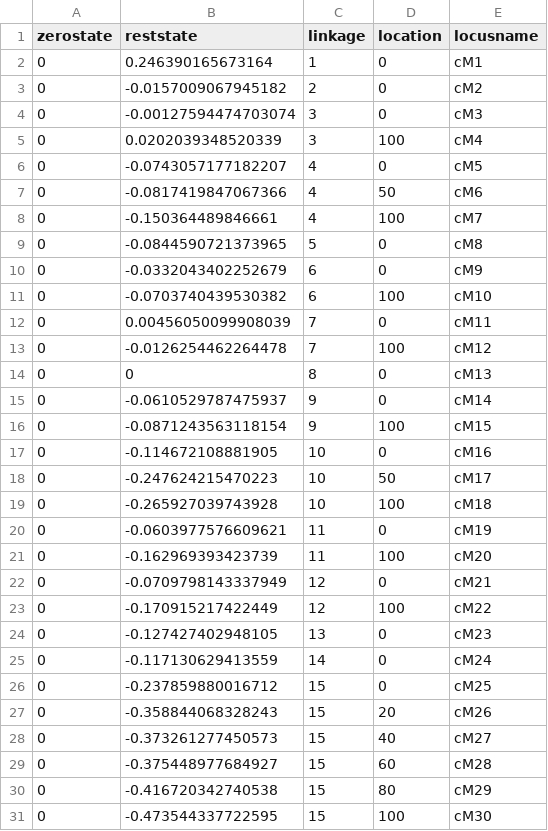
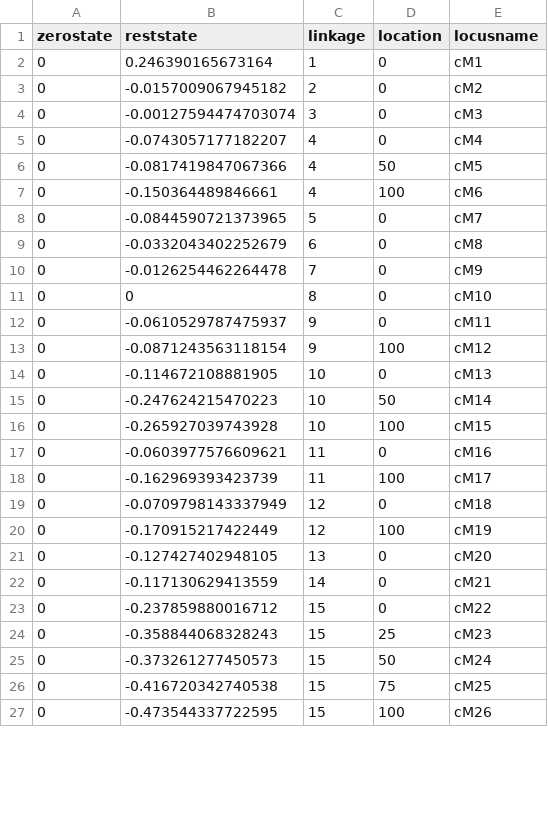
Before and after one commit to amob/whose-trait-is-it-anyway---sims, a CSV file: micrlociABO4f.csv, drawn as a sheet; only a part is shown; the diff covers the shown part only.

```diff
--- a/micrlociABO4f.csv
+++ b/micrlociABO4f.csv
@@ -4,28 +4,24 @@
 0,-0.00127594474703074,3,0,"cM3"
-0,0.0202039348520339,3,100,"cM4"
-0,-0.0743057177182207,4,0,"cM5"
-0,-0.0817419847067366,4,50,"cM6"
-0,-0.150364489846661,4,100,"cM7"
-0,-0.0844590721373965,5,0,"cM8"
-0,-0.0332043402252679,6,0,"cM9"
-0,-0.0703740439530382,6,100,"cM10"
-0,0.00456050099908039,7,0,"cM11"
-0,-0.0126254462264478,7,100,"cM12"
-0,0,8,0,"cM13"
-0,-0.0610529787475937,9,0,"cM14"
-0,-0.0871243563118154,9,100,"cM15"
-0,-0.114672108881905,10,0,"cM16"
-0,-0.247624215470223,10,50,"cM17"
-0,-0.265927039743928,10,100,"cM18"
-0,-0.0603977576609621,11,0,"cM19"
-0,-0.162969393423739,11,100,"cM20"
-0,-0.0709798143337949,12,0,"cM21"
-0,-0.170915217422449,12,100,"cM22"
-0,-0.127427402948105,13,0,"cM23"
-0,-0.117130629413559,14,0,"cM24"
-0,-0.237859880016712,15,0,"cM25"
-0,-0.358844068328243,15,20,"cM26"
-0,-0.373261277450573,15,40,"cM27"
-0,-0.375448977684927,15,60,"cM28"
-0,-0.416720342740538,15,80,"cM29"
-0,-0.473544337722595,15,100,"cM30"
+0,-0.0743057177182207,4,0,"cM4"
+0,-0.0817419847067366,4,50,"cM5"
+0,-0.150364489846661,4,100,"cM6"
+0,-0.0844590721373965,5,0,"cM7"
+0,-0.0332043402252679,6,0,"cM8"
+0,-0.0126254462264478,7,0,"cM9"
+0,0,8,0,"cM10"
+0,-0.0610529787475937,9,0,"cM11"
+0,-0.0871243563118154,9,100,"cM12"
+0,-0.114672108881905,10,0,"cM13"
+0,-0.247624215470223,10,50,"cM14"
+0,-0.265927039743928,10,100,"cM15"
+0,-0.0603977576609621,11,0,"cM16"
+0,-0.162969393423739,11,100,"cM17"
+0,-0.0709798143337949,12,0,"cM18"
+0,-0.170915217422449,12,100,"cM19"
+0,-0.127427402948105,13,0,"cM20"
+0,-0.117130629413559,14,0,"cM21"
+0,-0.237859880016712,15,0,"cM22"
+0,-0.358844068328243,15,25,"cM23"
+0,-0.373261277450573,15,50,"cM24"
+0,-0.416720342740538,15,75,"cM25"
+0,-0.473544337722595,15,100,"cM26"
```
Also changed, not shown: 1 added row, 6 removed rows and 54 edited cells elsewhere in this file, micrlociABO4bff.csv, micrlociABO4fff.csv, 54 other files.
